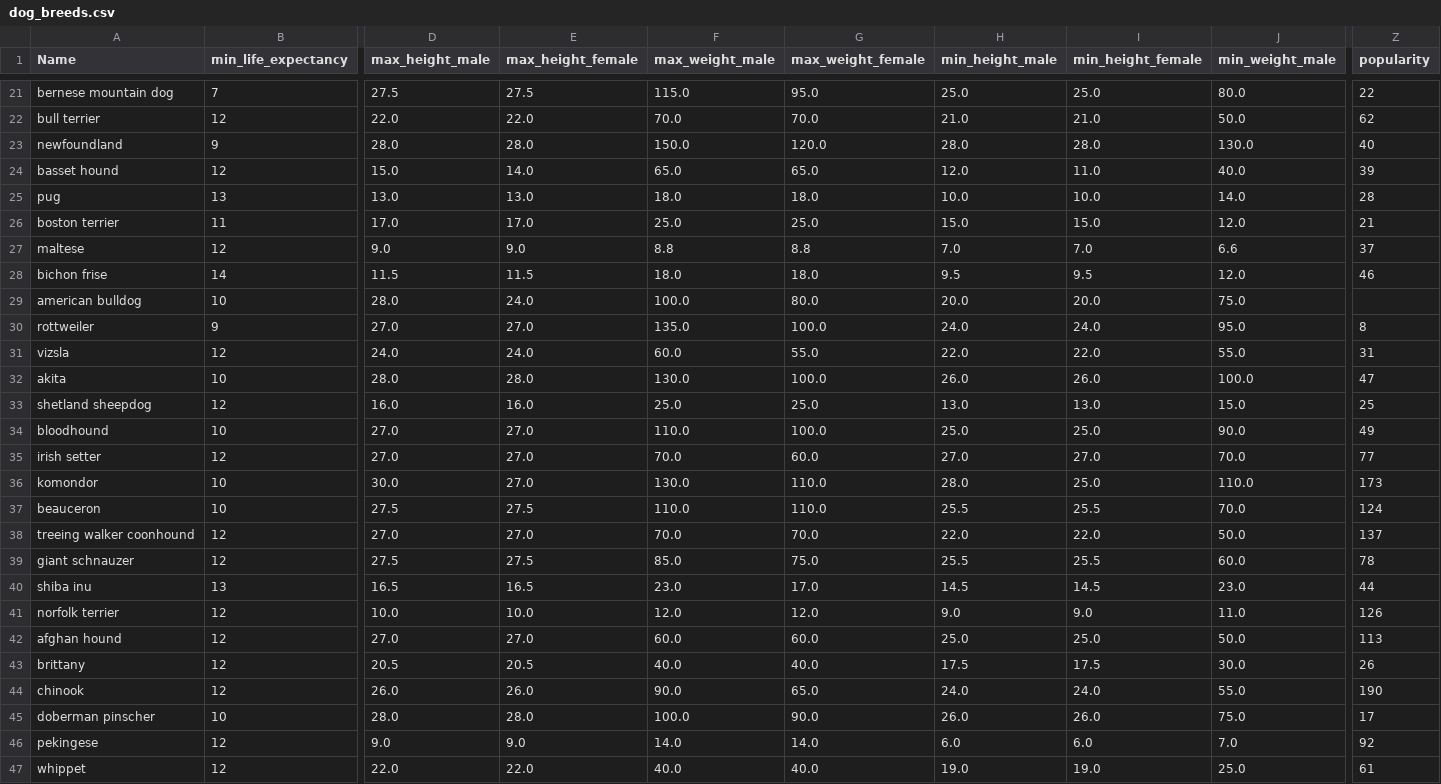
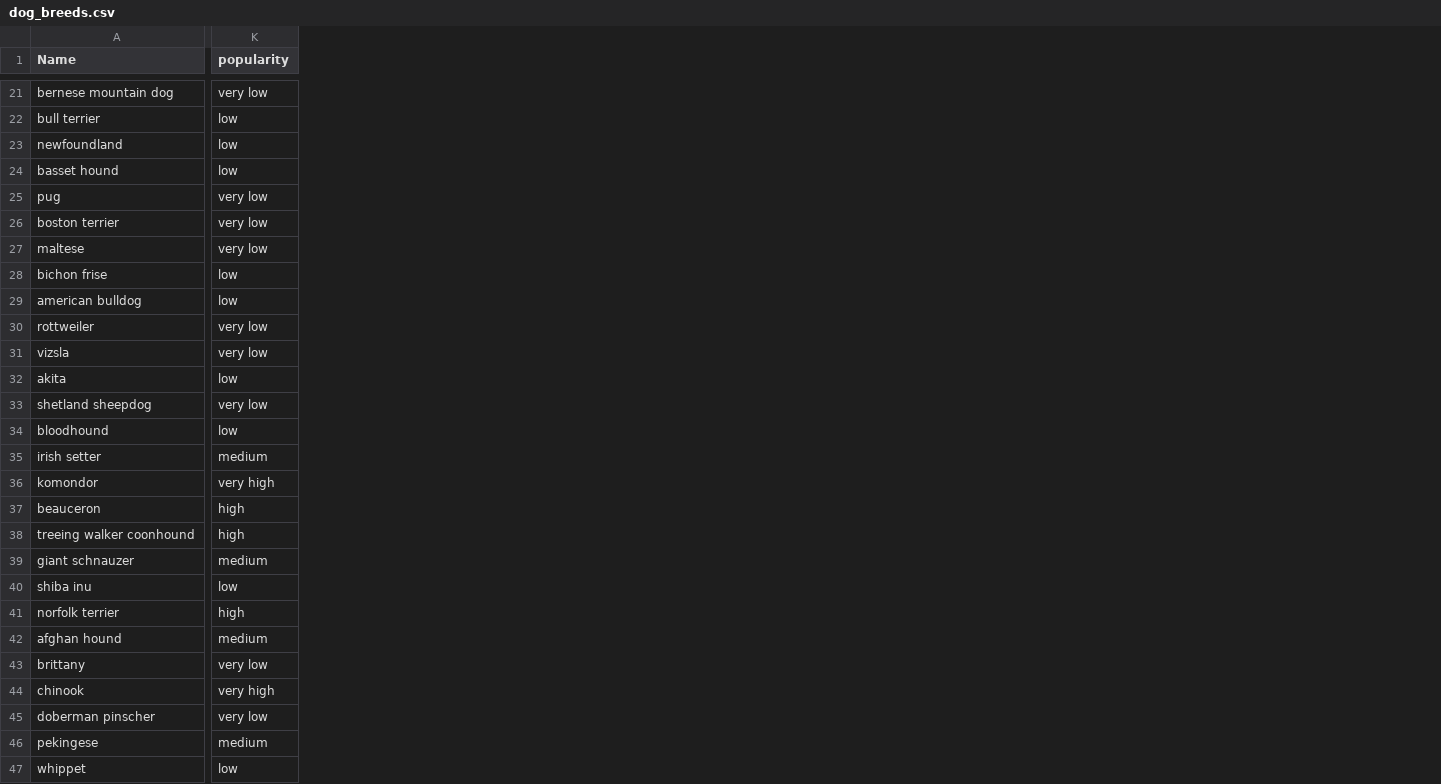
Before and after one commit to karencfisher/dog-app, a CSV file: data/dog_breeds.csv, drawn as a sheet; only a part is shown, gaps mark what is left out; removed rows and columns are numbered as before the commit, all else as after; the diff covers the shown part only; the diff names each change by its address in the sheet, - before the commit and + after, or states it on an @@ line.

```diff
--- a/data/dog_breeds.csv
+++ b/data/dog_breeds.csv
-column B (min_life_expectancy), rows 21-47: 7 | 12 | 9 | 12 | 13 | 11 | 12 | 14 | 10 | 9 | 12 | 10 | 12 | 10 | 12 | 10 | 10 | 12 | 12 | 13 | 12 | 12 | 12 | 12 | 10 | 12 | 12
-column D (max_height_male), rows 21-47: 27.5 | 22.0 | 28.0 | 15.0 | 13.0 | 17.0 | 9.0 | 11.5 | 28.0 | 27.0 | 24.0 | 28.0 | 16.0 | 27.0 | 27.0 | 30.0 | 27.5 | 27.0 | 27.5 | 16.5 | 10.0 | 27.0 | 20.5 | 26.0 | 28.0 | 9.0 | 22.0
-column E (max_height_female), rows 21-47: 27.5 | 22.0 | 28.0 | 14.0 | 13.0 | 17.0 | 9.0 | 11.5 | 24.0 | 27.0 | 24.0 | 28.0 | 16.0 | 27.0 | 27.0 | 27.0 | 27.5 | 27.0 | 27.5 | 16.5 | 10.0 | 27.0 | 20.5 | 26.0 | 28.0 | 9.0 | 22.0
-column F (max_weight_male), rows 21-47: 115.0 | 70.0 | 150.0 | 65.0 | 18.0 | 25.0 | 8.8 | 18.0 | 100.0 | 135.0 | 60.0 | 130.0 | 25.0 | 110.0 | 70.0 | 130.0 | 110.0 | 70.0 | 85.0 | 23.0 | 12.0 | 60.0 | 40.0 | 90.0 | 100.0 | 14.0 | 40.0
-column G (max_weight_female), rows 21-47: 95.0 | 70.0 | 120.0 | 65.0 | 18.0 | 25.0 | 8.8 | 18.0 | 80.0 | 100.0 | 55.0 | 100.0 | 25.0 | 100.0 | 60.0 | 110.0 | 110.0 | 70.0 | 75.0 | 17.0 | 12.0 | 60.0 | 40.0 | 65.0 | 90.0 | 14.0 | 40.0
-column H (min_height_male), rows 21-47: 25.0 | 21.0 | 28.0 | 12.0 | 10.0 | 15.0 | 7.0 | 9.5 | 20.0 | 24.0 | 22.0 | 26.0 | 13.0 | 25.0 | 27.0 | 28.0 | 25.5 | 22.0 | 25.5 | 14.5 | 9.0 | 25.0 | 17.5 | 24.0 | 26.0 | 6.0 | 19.0
-column I (min_height_female), rows 21-47: 25.0 | 21.0 | 28.0 | 11.0 | 10.0 | 15.0 | 7.0 | 9.5 | 20.0 | 24.0 | 22.0 | 26.0 | 13.0 | 25.0 | 27.0 | 25.0 | 25.5 | 22.0 | 25.5 | 14.5 | 9.0 | 25.0 | 17.5 | 24.0 | 26.0 | 6.0 | 19.0
-column J (min_weight_male), rows 21-47: 80.0 | 50.0 | 130.0 | 40.0 | 14.0 | 12.0 | 6.6 | 12.0 | 75.0 | 95.0 | 55.0 | 100.0 | 15.0 | 90.0 | 70.0 | 110.0 | 70.0 | 50.0 | 60.0 | 23.0 | 11.0 | 50.0 | 30.0 | 55.0 | 75.0 | 7.0 | 25.0
-K21 (popularity): 22
+K21 (popularity): very low
-K22 (popularity): 62
+K22 (popularity): low
-K23 (popularity): 40
+K23 (popularity): low
-K24 (popularity): 39
+K24 (popularity): low
-K25 (popularity): 28
+K25 (popularity): very low
-K26 (popularity): 21
+K26 (popularity): very low
-K27 (popularity): 37
+K27 (popularity): very low
-K28 (popularity): 46
+K28 (popularity): low
-K29 (popularity): (empty)
+K29 (popularity): low
-K30 (popularity): 8
+K30 (popularity): very low
-K31 (popularity): 31
+K31 (popularity): very low
-K32 (popularity): 47
+K32 (popularity): low
-K33 (popularity): 25
+K33 (popularity): very low
-K34 (popularity): 49
+K34 (popularity): low
-K35 (popularity): 77
+K35 (popularity): medium
-K36 (popularity): 173
+K36 (popularity): very high
-K37 (popularity): 124
+K37 (popularity): high
-K38 (popularity): 137
+K38 (popularity): high
-K39 (popularity): 78
+K39 (popularity): medium
-K40 (popularity): 44
+K40 (popularity): low
-K41 (popularity): 126
+K41 (popularity): high
-K42 (popularity): 113
+K42 (popularity): medium
-K43 (popularity): 26
+K43 (popularity): very low
-K44 (popularity): 190
+K44 (popularity): very high
-K45 (popularity): 17
+K45 (popularity): very low
-K46 (popularity): 92
+K46 (popularity): medium
-K47 (popularity): 61
+K47 (popularity): low
```
Also changed, not shown: 6 added columns, 7 removed columns and 55 edited cells elsewhere in this file, 41 other files.
